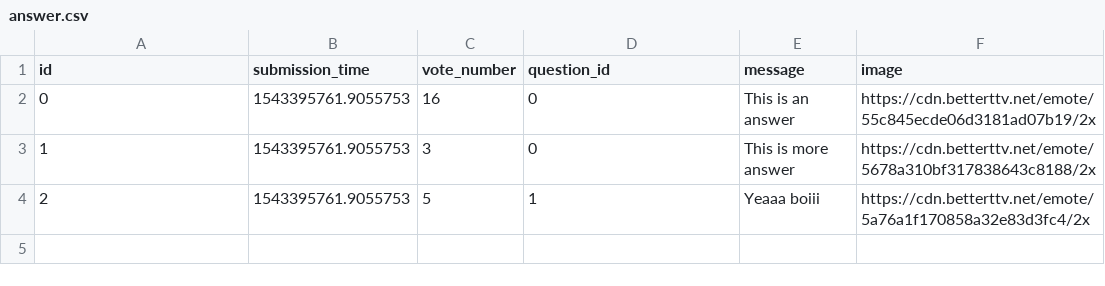
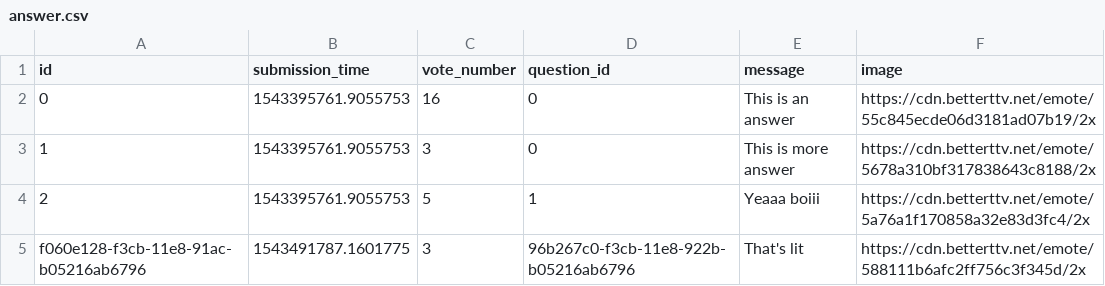
Before and after one commit to hudiM/ask-mate-python, a CSV file: answer.csv, drawn as a sheet; the diff names each change by its address in the sheet, - before the commit and + after, or states it on an @@ line.

```diff
--- a/answer.csv
+++ b/answer.csv
+row 5: f060e128-f3cb-11e8-91ac-b05216ab6796 | 1543491787.1601775 | 3 | 96b267c0-f3cb-11e8-922b-b05216ab6796 | That's lit | https://cdn.betterttv.net/emote/588111b6afc2ff756c3f345d/2x
```
Also changed, not shown: question.csv, 5 other files.
